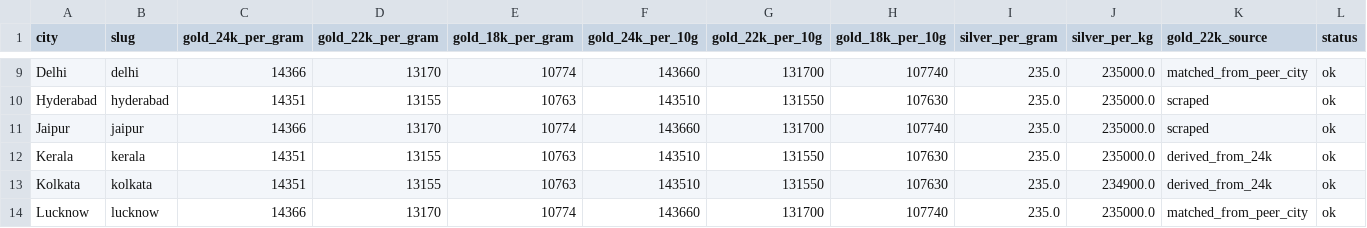
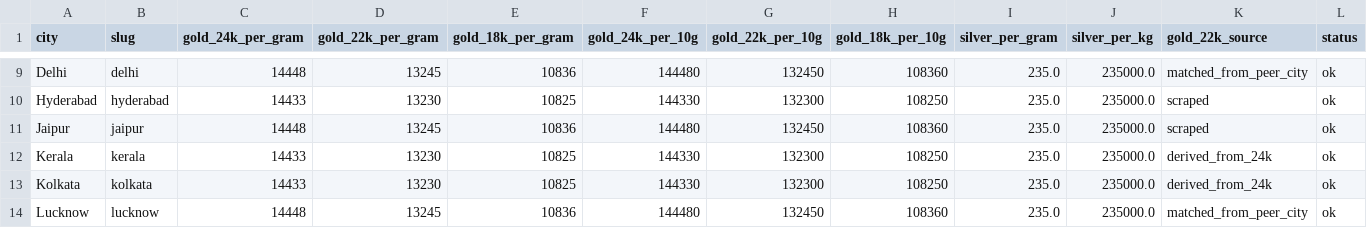
Before and after one commit to karteek15/gold-silver-rates, a CSV file: rates.csv, drawn as a sheet; only a part is shown, gaps mark what is left out; the diff covers the shown part only; the diff names each change by its address in the sheet, - before the commit and + after, or states it on an @@ line.

```diff
--- a/rates.csv
+++ b/rates.csv
-C9 (gold_24k_per_gram): 14366
+C9 (gold_24k_per_gram): 14448
-D9 (gold_22k_per_gram): 13170
+D9 (gold_22k_per_gram): 13245
-E9 (gold_18k_per_gram): 10774
+E9 (gold_18k_per_gram): 10836
-F9 (gold_24k_per_10g): 143660
+F9 (gold_24k_per_10g): 144480
-G9 (gold_22k_per_10g): 131700
+G9 (gold_22k_per_10g): 132450
-H9 (gold_18k_per_10g): 107740
+H9 (gold_18k_per_10g): 108360
-C10 (gold_24k_per_gram): 14351
+C10 (gold_24k_per_gram): 14433
-D10 (gold_22k_per_gram): 13155
+D10 (gold_22k_per_gram): 13230
-E10 (gold_18k_per_gram): 10763
+E10 (gold_18k_per_gram): 10825
-F10 (gold_24k_per_10g): 143510
+F10 (gold_24k_per_10g): 144330
-G10 (gold_22k_per_10g): 131550
+G10 (gold_22k_per_10g): 132300
-H10 (gold_18k_per_10g): 107630
+H10 (gold_18k_per_10g): 108250
-C11 (gold_24k_per_gram): 14366
+C11 (gold_24k_per_gram): 14448
-D11 (gold_22k_per_gram): 13170
+D11 (gold_22k_per_gram): 13245
-E11 (gold_18k_per_gram): 10774
+E11 (gold_18k_per_gram): 10836
-F11 (gold_24k_per_10g): 143660
+F11 (gold_24k_per_10g): 144480
-G11 (gold_22k_per_10g): 131700
+G11 (gold_22k_per_10g): 132450
-H11 (gold_18k_per_10g): 107740
+H11 (gold_18k_per_10g): 108360
-C12:C13 (gold_24k_per_gram): 14351
+C12:C13 (gold_24k_per_gram): 14433
-D12:D13 (gold_22k_per_gram): 13155
+D12:D13 (gold_22k_per_gram): 13230
-E12:E13 (gold_18k_per_gram): 10763
+E12:E13 (gold_18k_per_gram): 10825
-F12:F13 (gold_24k_per_10g): 143510
+F12:F13 (gold_24k_per_10g): 144330
-G12:G13 (gold_22k_per_10g): 131550
+G12:G13 (gold_22k_per_10g): 132300
-H12:H13 (gold_18k_per_10g): 107630
+H12:H13 (gold_18k_per_10g): 108250
-J13 (silver_per_kg): 234900.0
+J13 (silver_per_kg): 235000.0
-C14 (gold_24k_per_gram): 14366
+C14 (gold_24k_per_gram): 14448
-D14 (gold_22k_per_gram): 13170
+D14 (gold_22k_per_gram): 13245
-E14 (gold_18k_per_gram): 10774
+E14 (gold_18k_per_gram): 10836
-F14 (gold_24k_per_10g): 143660
+F14 (gold_24k_per_10g): 144480
-G14 (gold_22k_per_10g): 131700
+G14 (gold_22k_per_10g): 132450
-H14 (gold_18k_per_10g): 107740
+H14 (gold_18k_per_10g): 108360
```
Also changed, not shown: 139 edited cells elsewhere in this file, 1 other file.
